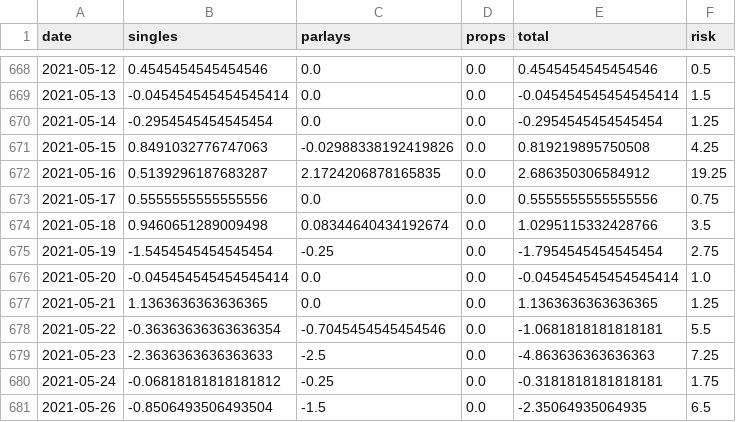
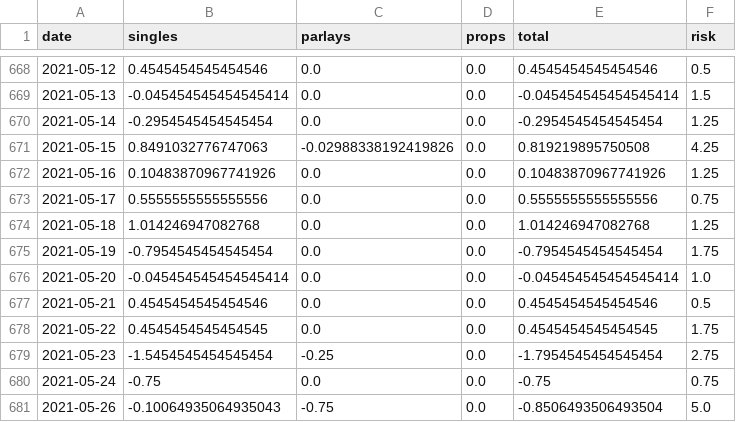
Before and after one commit to tcase0618/AgenticSportsBetting, a CSV file: results/nightly_sim_holdout.csv, drawn as a sheet; only a part is shown, gaps mark what is left out; the diff covers the shown part only.

```diff
--- a/results/nightly_sim_holdout.csv
+++ b/results/nightly_sim_holdout.csv
@@ -671,11 +671,11 @@ date,singles,parlays,props,total,risk
 2021-05-15,0.8491032776747063,-0.02988338192419826,0.0,0.819219895750508,4.25
-2021-05-16,0.5139296187683287,2.1724206878165835,0.0,2.686350306584912,19.25
+2021-05-16,0.10483870967741926,0.0,0.0,0.10483870967741926,1.25
 2021-05-17,0.5555555555555556,0.0,0.0,0.5555555555555556,0.75
-2021-05-18,0.9460651289009498,0.08344640434192674,0.0,1.0295115332428766,3.5
-2021-05-19,-1.5454545454545454,-0.25,0.0,-1.7954545454545454,2.75
+2021-05-18,1.014246947082768,0.0,0.0,1.014246947082768,1.25
+2021-05-19,-0.7954545454545454,0.0,0.0,-0.7954545454545454,1.75
 2021-05-20,-0.045454545454545414,0.0,0.0,-0.045454545454545414,1.0
-2021-05-21,1.1363636363636365,0.0,0.0,1.1363636363636365,1.25
-2021-05-22,-0.36363636363636354,-0.7045454545454546,0.0,-1.0681818181818181,5.5
-2021-05-23,-2.3636363636363633,-2.5,0.0,-4.863636363636363,7.25
-2021-05-24,-0.06818181818181812,-0.25,0.0,-0.3181818181818181,1.75
-2021-05-26,-0.8506493506493504,-1.5,0.0,-2.35064935064935,6.5
+2021-05-21,0.4545454545454546,0.0,0.0,0.4545454545454546,0.5
+2021-05-22,0.4545454545454545,0.0,0.0,0.4545454545454545,1.75
+2021-05-23,-1.5454545454545454,-0.25,0.0,-1.7954545454545454,2.75
+2021-05-24,-0.75,0.0,0.0,-0.75,0.75
+2021-05-26,-0.10064935064935043,-0.75,0.0,-0.8506493506493504,5.0
```
Also changed, not shown: 3 added rows, 1 removed row and 19 edited cells elsewhere in this file, results/nightly_sim_2024_2026.csv, results/nightly_sim_summary.csv, 33 other files.
